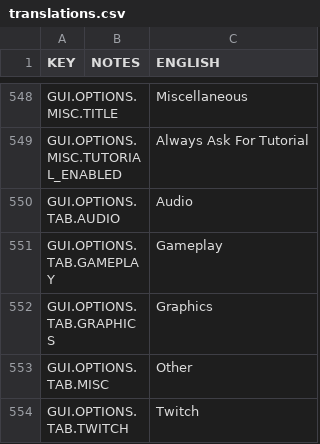
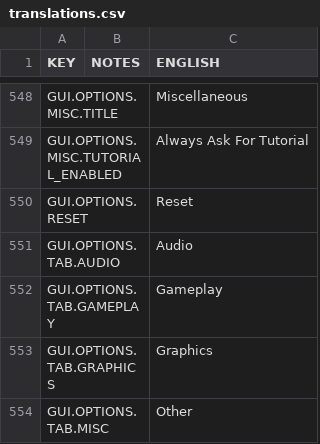
Before and after one commit to rossturner/mountaincore, a CSV file: core/mods/base/translations/translations.csv, drawn as a sheet; only a part is shown, gaps mark what is left out; the shorter side is filled out with more unchanged rows; the diff names each change by its address in the sheet, - before the commit and + after, or states it on an @@ line.

```diff
--- a/core/mods/base/translations/translations.csv
+++ b/core/mods/base/translations/translations.csv
+row 550: GUI.OPTIONS.RESET |  | Reset
```
Also changed, not shown: core/assets/translations/collated.csv, 3 other files.
